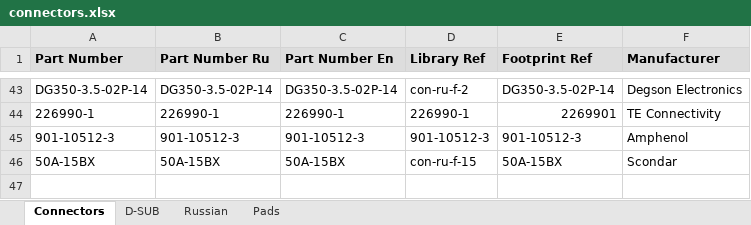
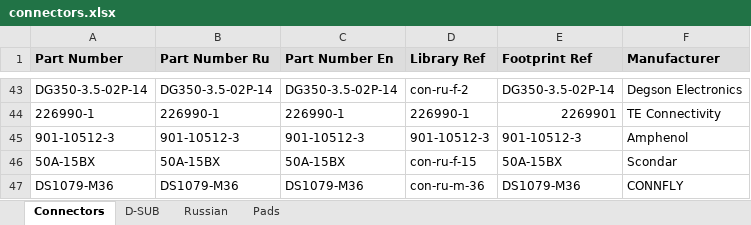
Before and after one commit to garou-g/elem_altium_db2, an Excel workbook: library/connectors.xlsx, sheet Connectors, drawn as a sheet; only a part is shown, gaps mark what is left out; values as stored, in another font and other column widths than the file's, no borders; the diff names each change by its address in the sheet, - before the commit and + after, or states it on an @@ line.

```diff
--- a/library/connectors.xlsx (sheet Connectors)
+++ b/library/connectors.xlsx (sheet Connectors)
+row 47: DS1079-M36 | DS1079-M36 | DS1079-M36 | con-ru-m-36 | DS1079-M36 | CONNFLY
```
Also changed, not shown: library/digital.xlsx, 4 other files.
